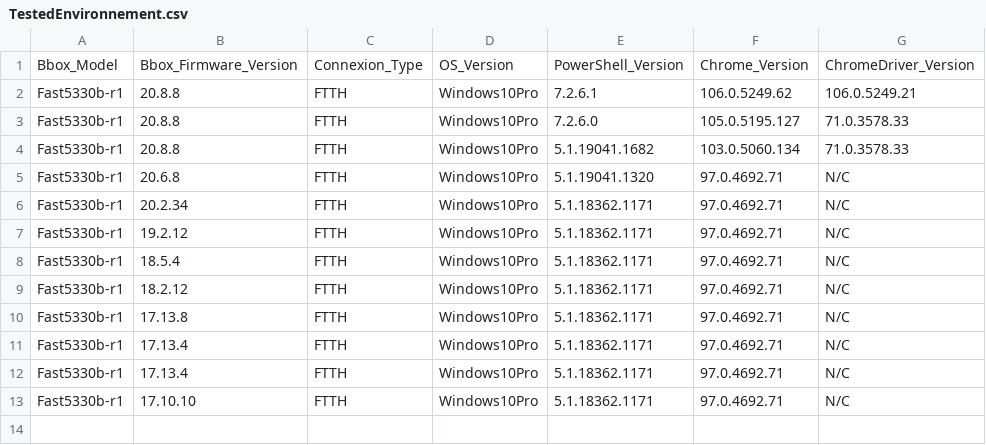
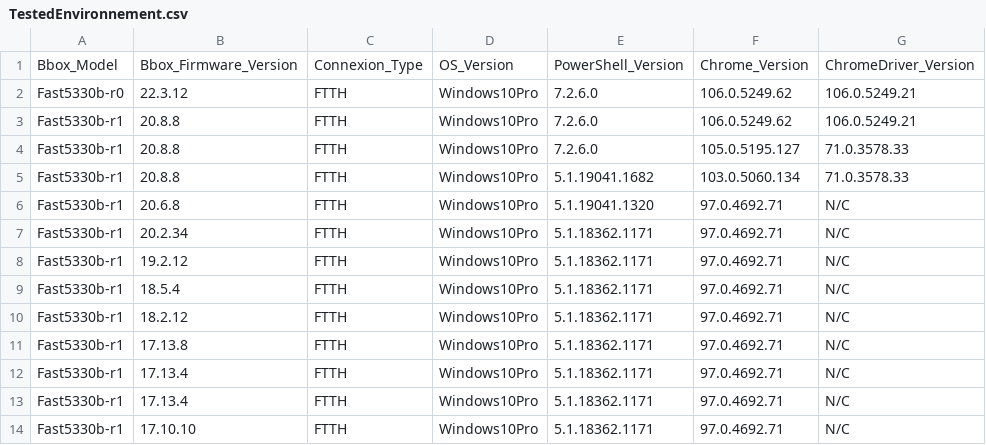
Before and after one commit to Zardrilokis/BBOX-Administration-PowerShell, a CSV file: Ressources/TestedEnvironnement.csv, drawn as a sheet.

```diff
--- a/Ressources/TestedEnvironnement.csv
+++ b/Ressources/TestedEnvironnement.csv
@@ -1,3 +1,4 @@
 Bbox_Model;Bbox_Firmware_Version;Connexion_Type;OS_Version;PowerShell_Version;Chrome_Version;ChromeDriver_Version
-Fast5330b-r1;20.8.8;FTTH;Windows10Pro;7.2.6.1;106.0.5249.62;106.0.5249.21
+Fast5330b-r0;22.3.12;FTTH;Windows10Pro;7.2.6.0;106.0.5249.62;106.0.5249.21
+Fast5330b-r1;20.8.8;FTTH;Windows10Pro;7.2.6.0;106.0.5249.62;106.0.5249.21
 Fast5330b-r1;20.8.8;FTTH;Windows10Pro;7.2.6.0;105.0.5195.127;71.0.3578.33
```
Also changed, not shown: Ressources/API-Summary.csv, 7 other files.
